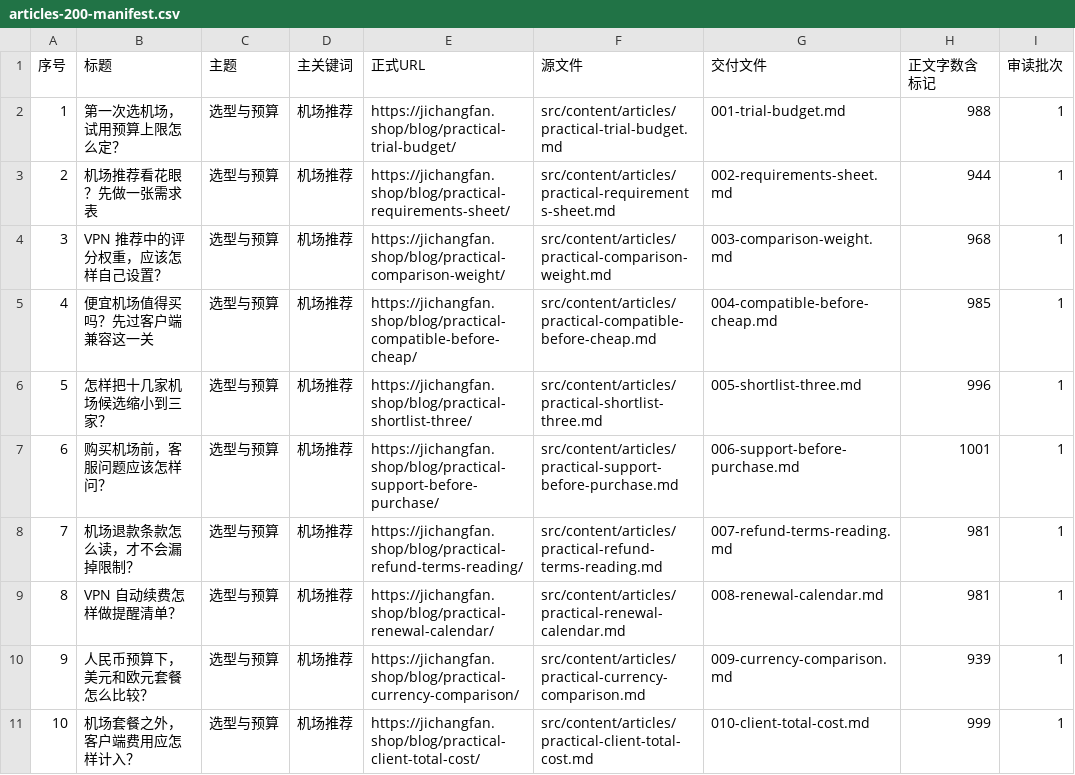
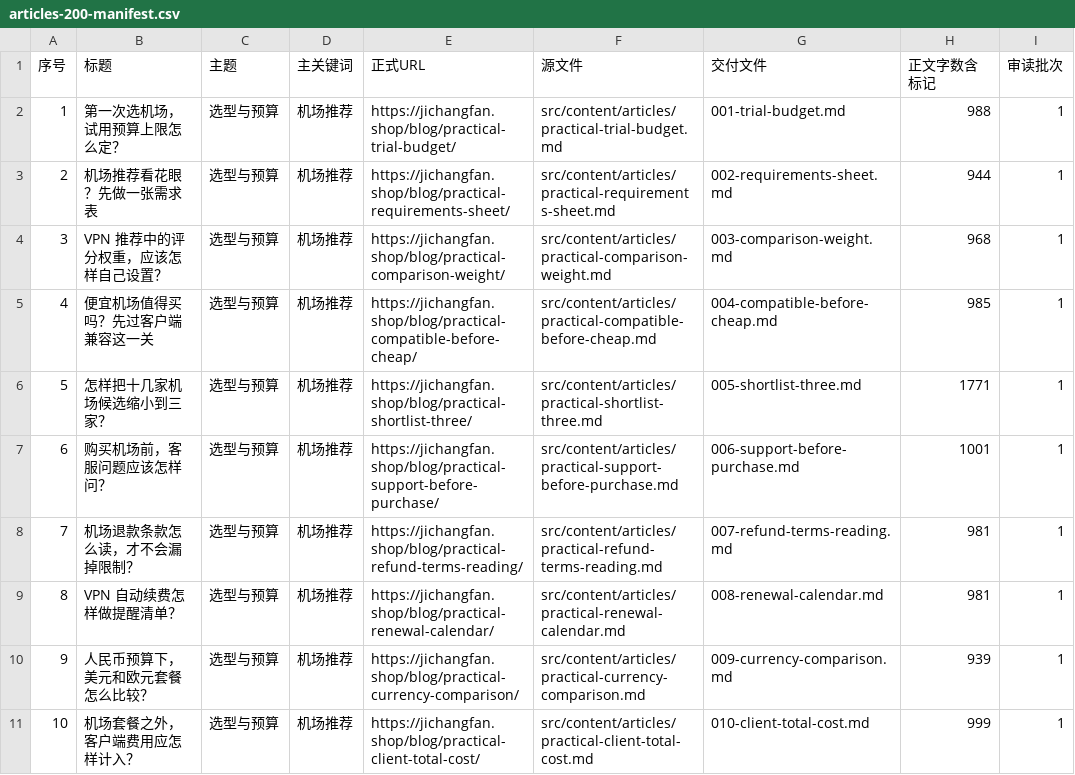
Before and after one commit to yinxingren588/jichangfan.shop, a CSV file: docs/articles-200-manifest.csv, drawn as a sheet; only a part is shown.

```diff
--- a/docs/articles-200-manifest.csv
+++ b/docs/articles-200-manifest.csv
@@ -5,3 +5,3 @@
 "4","便宜机场值得买吗？先过客户端兼容这一关","选型与预算","机场推荐","https://jichangfan.shop/blog/practical-compatible-before-cheap/","src/content/articles/practical-compatible-before-cheap.md","004-compatible-before-cheap.md","985","1"
-"5","怎样把十几家机场候选缩小到三家？","选型与预算","机场推荐","https://jichangfan.shop/blog/practical-shortlist-three/","src/content/articles/practical-shortlist-three.md","005-shortlist-three.md","996","1"
+"5","怎样把十几家机场候选缩小到三家？","选型与预算","机场推荐","https://jichangfan.shop/blog/practical-shortlist-three/","src/content/articles/practical-shortlist-three.md","005-shortlist-three.md","1771","1"
 "6","购买机场前，客服问题应该怎样问？","选型与预算","机场推荐","https://jichangfan.shop/blog/practical-support-before-purchase/","src/content/articles/practical-support-before-purchase.md","006-support-before-purchase.md","1001","1"
```
Also changed, not shown: docs/keyword-map.csv, 24 other files.
